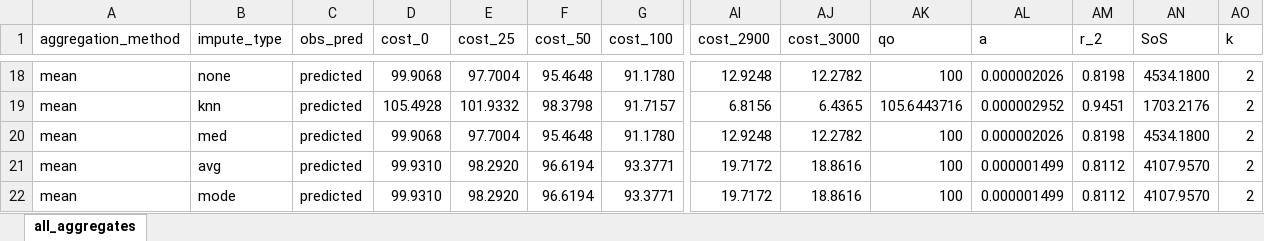
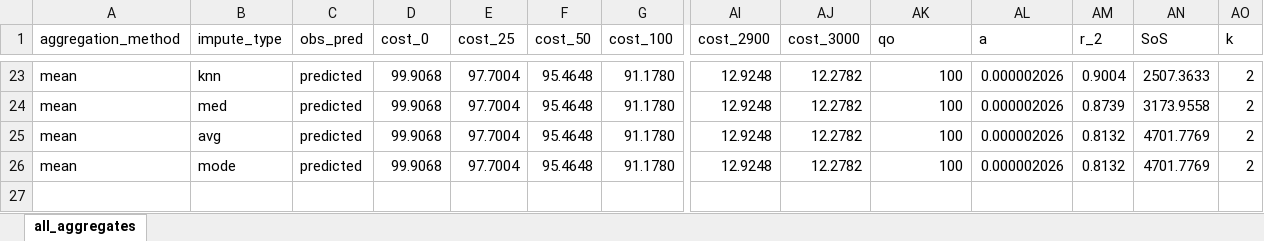
Before and after one commit to david-j-cox/Demand-for-Certification, an Excel workbook: Data/all_aggregate_fits.xlsx, sheet all_aggregates, drawn as a sheet; only a part is shown, gaps mark what is left out; values as stored, in another font and other column widths than the file's, no borders; charts and pictures not drawn; removed rows and columns are numbered as before the commit, all else as after; rows hold the shown columns only; the diff covers the shown part only; the diff names each change by its address in the sheet, - before the commit and + after, or states it on an @@ line.

```diff
--- a/Data/all_aggregate_fits.xlsx (sheet all_aggregates)
+++ b/Data/all_aggregate_fits.xlsx (sheet all_aggregates)
-B23 (impute_type): none
+B23 (impute_type): knn
-AM23 (r_2): 0.8198
+AM23 (r_2): 0.9004
-AN23 (SoS): 4534.1800
+AN23 (SoS): 2507.3633
-row 19: mean | knn | predicted | 105.4928 | 101.9332 | 98.3798 | 91.7157 | 6.8156 | 6.4365 | 105.6443716 | 0.000002952 | 0.9451 | 1703.2176 | 2
-AM24 (r_2): 0.8198
+AM24 (r_2): 0.8739
-AN24 (SoS): 4534.1800
+AN24 (SoS): 3173.9558
-row 21: mean | avg | predicted | 99.9310 | 98.2920 | 96.6194 | 93.3771 | 19.7172 | 18.8616 | 100 | 0.000001499 | 0.8112 | 4107.9570 | 2
-row 22: mean | mode | predicted | 99.9310 | 98.2920 | 96.6194 | 93.3771 | 19.7172 | 18.8616 | 100 | 0.000001499 | 0.8112 | 4107.9570 | 2
+row 25: mean | avg | predicted | 99.9068 | 97.7004 | 95.4648 | 91.1780 | 12.9248 | 12.2782 | 100 | 0.000002026 | 0.8132 | 4701.7769 | 2
+row 26: mean | mode | predicted | 99.9068 | 97.7004 | 95.4648 | 91.1780 | 12.9248 | 12.2782 | 100 | 0.000002026 | 0.8132 | 4701.7769 | 2
```
Also changed, not shown: 13 added rows, 8 removed rows and 2 edited cells elsewhere in this sheet, formulas that keep their value, charts or pictures, 4 other files.
